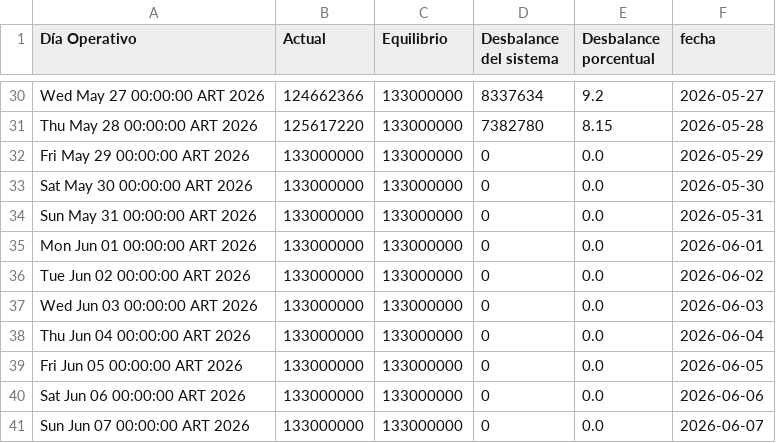
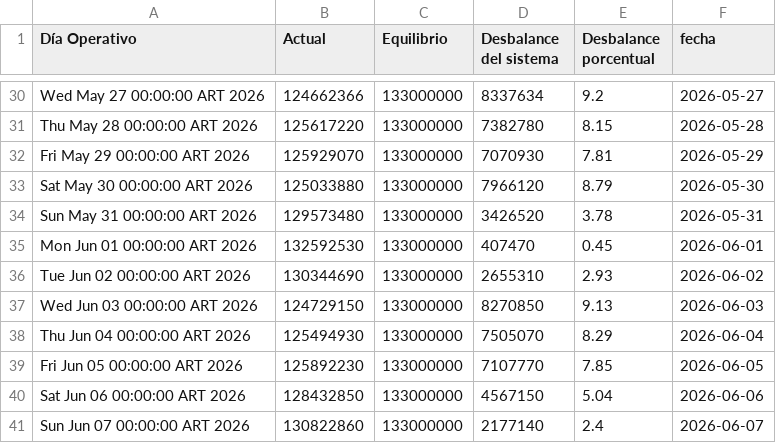
Before and after one commit to mpodeley/estado-del-sistema, a CSV file: data/tgn_system_state.csv, drawn as a sheet; only a part is shown, gaps mark what is left out; the diff covers the shown part only.

```diff
--- a/data/tgn_system_state.csv
+++ b/data/tgn_system_state.csv
@@ -31,11 +31,11 @@ Wed May 27 00:00:00 ART 2026,124662366,133000000,8337634,9.2,2026-05-27
 Thu May 28 00:00:00 ART 2026,125617220,133000000,7382780,8.15,2026-05-28
-Fri May 29 00:00:00 ART 2026,133000000,133000000,0,0.0,2026-05-29
-Sat May 30 00:00:00 ART 2026,133000000,133000000,0,0.0,2026-05-30
-Sun May 31 00:00:00 ART 2026,133000000,133000000,0,0.0,2026-05-31
-Mon Jun 01 00:00:00 ART 2026,133000000,133000000,0,0.0,2026-06-01
-Tue Jun 02 00:00:00 ART 2026,133000000,133000000,0,0.0,2026-06-02
-Wed Jun 03 00:00:00 ART 2026,133000000,133000000,0,0.0,2026-06-03
-Thu Jun 04 00:00:00 ART 2026,133000000,133000000,0,0.0,2026-06-04
-Fri Jun 05 00:00:00 ART 2026,133000000,133000000,0,0.0,2026-06-05
-Sat Jun 06 00:00:00 ART 2026,133000000,133000000,0,0.0,2026-06-06
-Sun Jun 07 00:00:00 ART 2026,133000000,133000000,0,0.0,2026-06-07
+Fri May 29 00:00:00 ART 2026,125929070,133000000,7070930,7.81,2026-05-29
+Sat May 30 00:00:00 ART 2026,125033880,133000000,7966120,8.79,2026-05-30
+Sun May 31 00:00:00 ART 2026,129573480,133000000,3426520,3.78,2026-05-31
+Mon Jun 01 00:00:00 ART 2026,132592530,133000000,407470,0.45,2026-06-01
+Tue Jun 02 00:00:00 ART 2026,130344690,133000000,2655310,2.93,2026-06-02
+Wed Jun 03 00:00:00 ART 2026,124729150,133000000,8270850,9.13,2026-06-03
+Thu Jun 04 00:00:00 ART 2026,125494930,133000000,7505070,8.29,2026-06-04
+Fri Jun 05 00:00:00 ART 2026,125892230,133000000,7107770,7.85,2026-06-05
+Sat Jun 06 00:00:00 ART 2026,128432850,133000000,4567150,5.04,2026-06-06
+Sun Jun 07 00:00:00 ART 2026,130822860,133000000,2177140,2.4,2026-06-07
```
Also changed, not shown: 12 edited cells elsewhere in this file, data/daily.csv, 5 other files.
